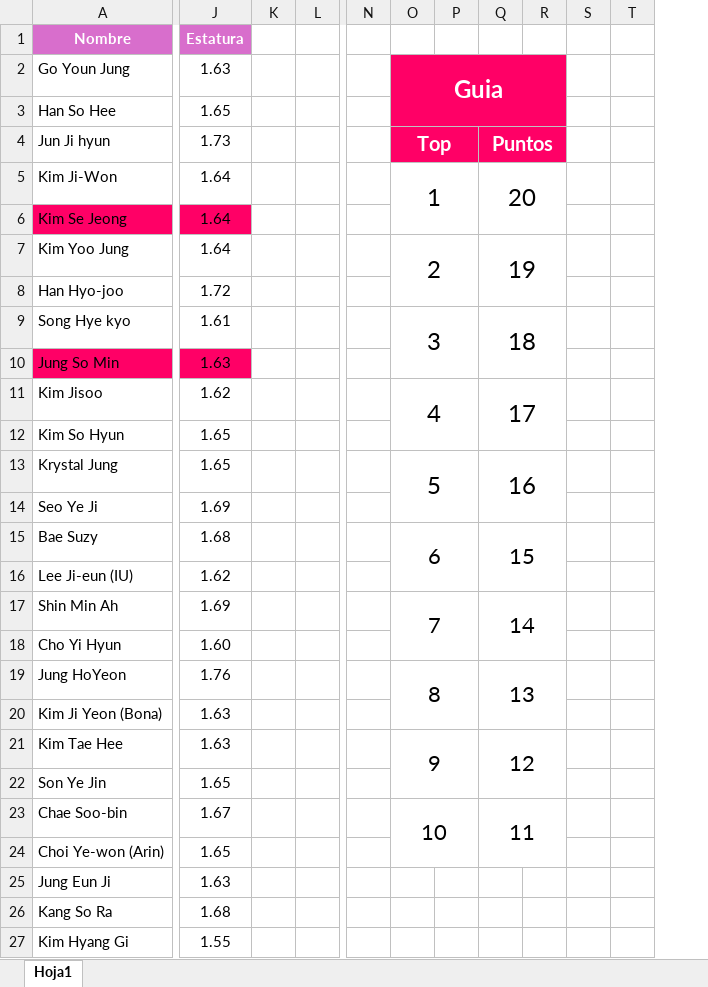
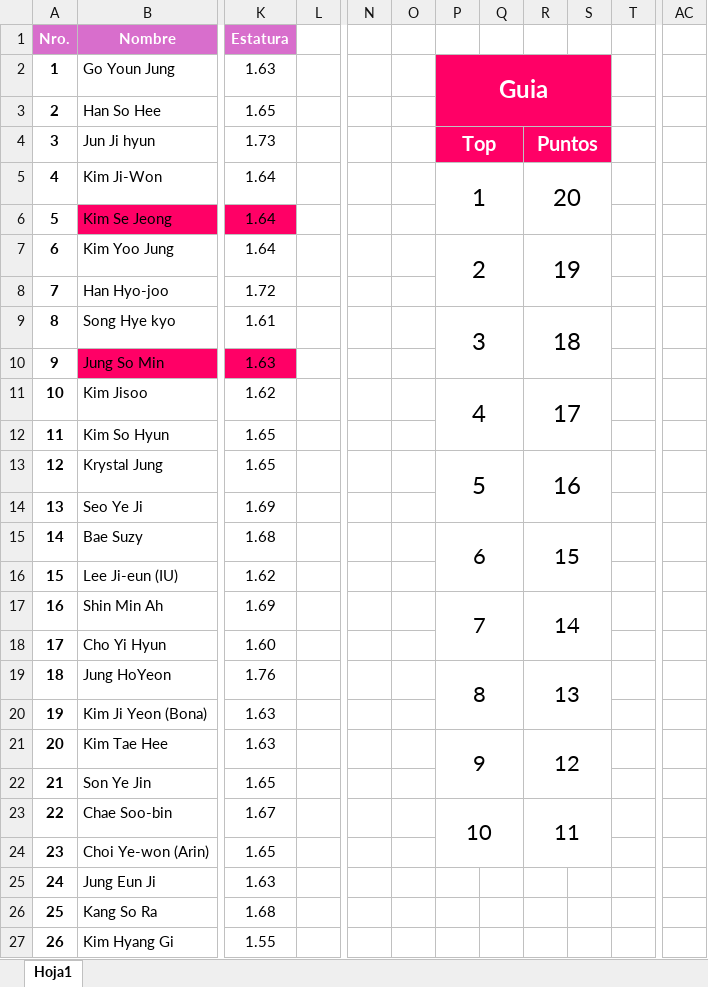
Before and after one commit to Zod0808/Documentaci-n, an Excel workbook: KR_Actress/top actress kr.xlsx, sheet Hoja1, drawn as a sheet; only a part is shown, gaps mark what is left out; values as stored, in another font and other column widths than the file's, no borders; removed rows and columns are numbered as before the commit, all else as after; the diff covers the shown part only; the diff names each change by its address in the sheet, - before the commit and + after, or states it on an @@ line.

```diff
--- a/KR_Actress/top actress kr.xlsx (sheet Hoja1)
+++ b/KR_Actress/top actress kr.xlsx (sheet Hoja1)
+column A (Nro.), rows 2-27: 1 | 2 | 3 | 4 | 5 | 6 | 7 | 8 | 9 | 10 | 11 | 12 | 13 | 14 | 15 | 16 | 17 | 18 | 19 | 20 | 21 | 22 | 23 | 24 | 25 | 26
-column K, empty
+column O, empty
-column R, empty
+column AC, empty
-O2:R3 merged
+P2:S3 merged
-S2:S4 fill: none
+S2:S4 fill: #FF0066
-Q4:R4 merged
+R4:S4 merged
-Q5:R6 merged
+R5:S6 merged
-Q7:R8 merged
+R7:S8 merged
-Q9:R10 merged
+R9:S10 merged
-Q11:R12 merged
+R11:S12 merged
-Q13:R14 merged
+R13:S14 merged
-Q15:R16 merged
+R15:S16 merged
-Q17:R18 merged
+R17:S18 merged
-Q19:R20 merged
+R19:S20 merged
-Q21:R22 merged
+R21:S22 merged
-Q23:R24 merged
+R23:S24 merged
```
Also changed, not shown: cell formats and merged cells elsewhere in this sheet, formulas that keep their value, 1 other file.
